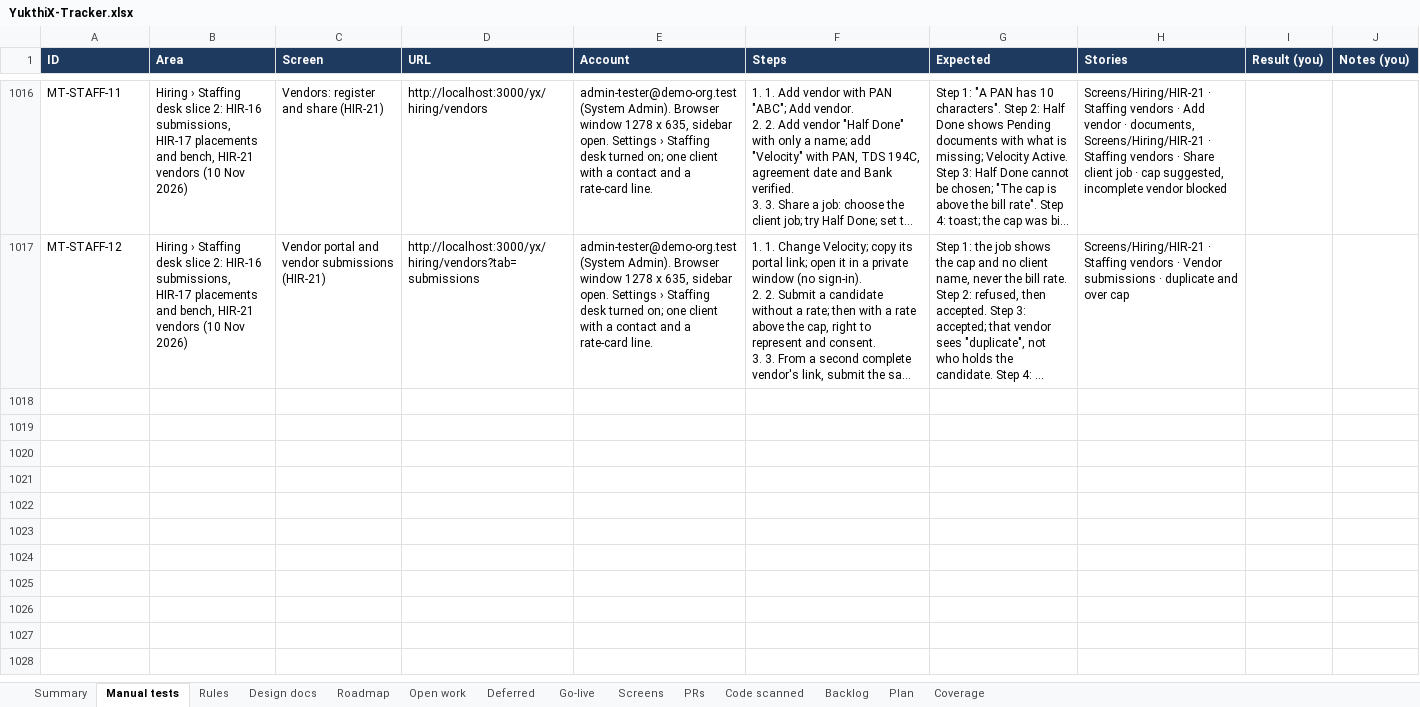
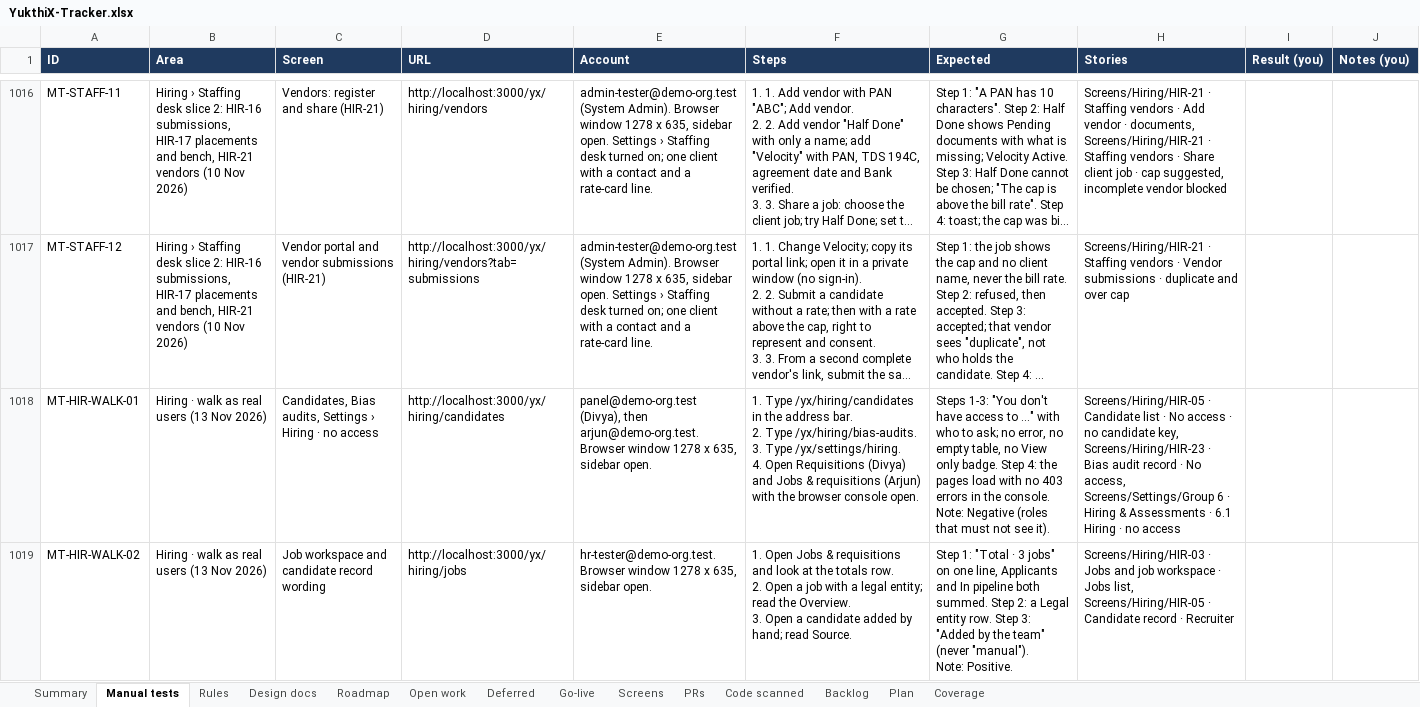
Before and after one commit to hari9495/exam-app, an Excel workbook: docs/yukthix/tracker/YukthiX-Tracker.xlsx, sheet Manual tests, drawn as a sheet; only a part is shown, gaps mark what is left out; long unchanged cells end in …; values as stored, in another font and other column widths than the file's, no borders; conditional formats not drawn; ↵ is a line break in a cell; the diff names each change by its address in the sheet, - before the commit and + after, or states it on an @@ line.

```diff
--- a/docs/yukthix/tracker/YukthiX-Tracker.xlsx (sheet Manual tests)
+++ b/docs/yukthix/tracker/YukthiX-Tracker.xlsx (sheet Manual tests)
+row 1018: MT-HIR-WALK-01 | Hiring · walk as real users (13 Nov 2026) | Candidates, Bias audits, Settings › Hiring · no access | http://localhost:3000/yx/hiring/candidates | panel@demo-org.test (Divya), then arjun@demo-org.test. Browser window 1278 x 635, sidebar open. | 1. Type /yx/hiring/candidates in the address bar. ↵ 2. Type /yx/hiring/bias-audits. ↵ 3. Type /yx/settings/hiring. ↵ 4. Open Requisitions (Divya) and Jobs & requisitions (Arjun) with the browser console open. | Steps 1-3: "You don't have access to …" with who to ask; no error, no empty table, no View only badge. Step 4: the pages load with no 403 errors in the console. ↵ Note: Negative (roles that must not see it). | Screens/Hiring/HIR-05 · Candidate list · No access · no candidate key, Screens/Hiring/HIR-23 · Bias audit record · No access, Screens/Settings/Group 6 · Hiring & Assessments · 6.1 Hiring · no access
+row 1019: MT-HIR-WALK-02 | Hiring · walk as real users (13 Nov 2026) | Job workspace and candidate record wording | http://localhost:3000/yx/hiring/jobs | hr-tester@demo-org.test. Browser window 1278 x 635, sidebar open. | 1. Open Jobs & requisitions and look at the totals row. ↵ 2. Open a job with a legal entity; read the Overview. ↵ 3. Open a candidate added by hand; read Source. | Step 1: "Total · 3 jobs" on one line, Applicants and In pipeline both summed. Step 2: a Legal entity row. Step 3: "Added by the team" (never "manual"). ↵ Note: Positive. | Screens/Hiring/HIR-03 · Jobs and job workspace · Jobs list, Screens/Hiring/HIR-05 · Candidate record · Recruiter
```
Also changed, not shown: sheet Rules, sheet Summary, sheet Code scanned, 2 other files.
